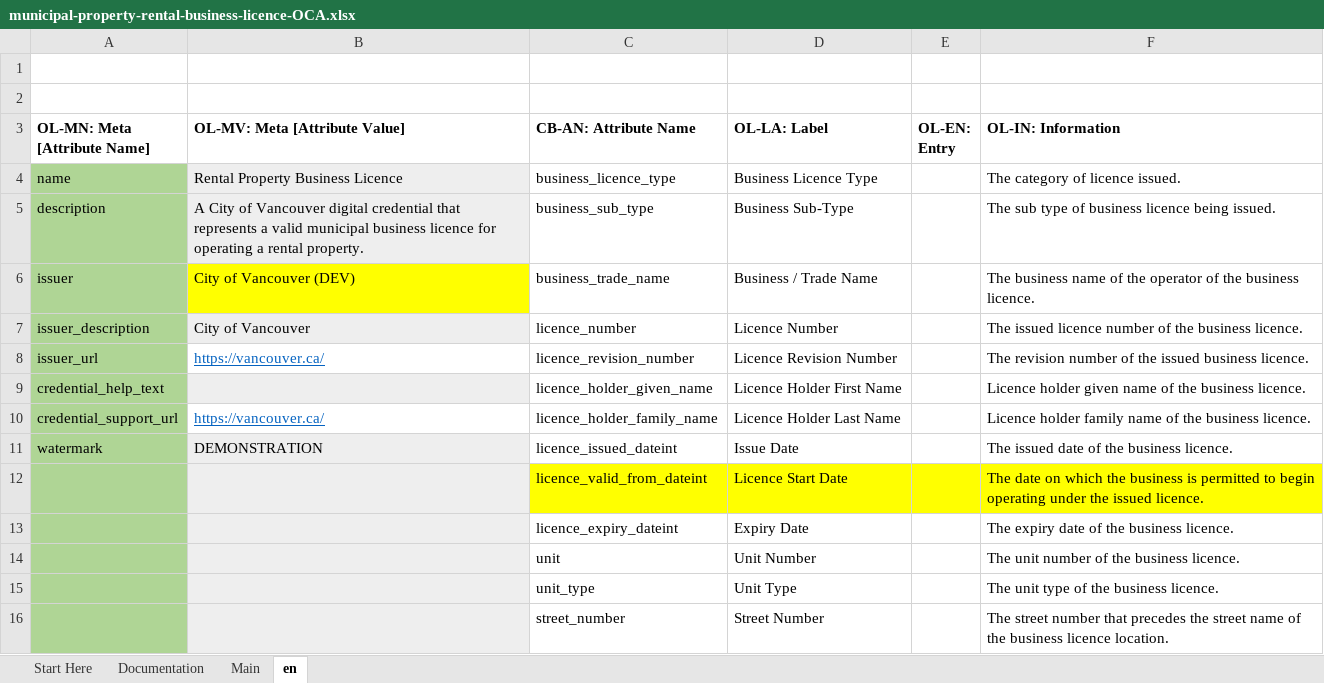
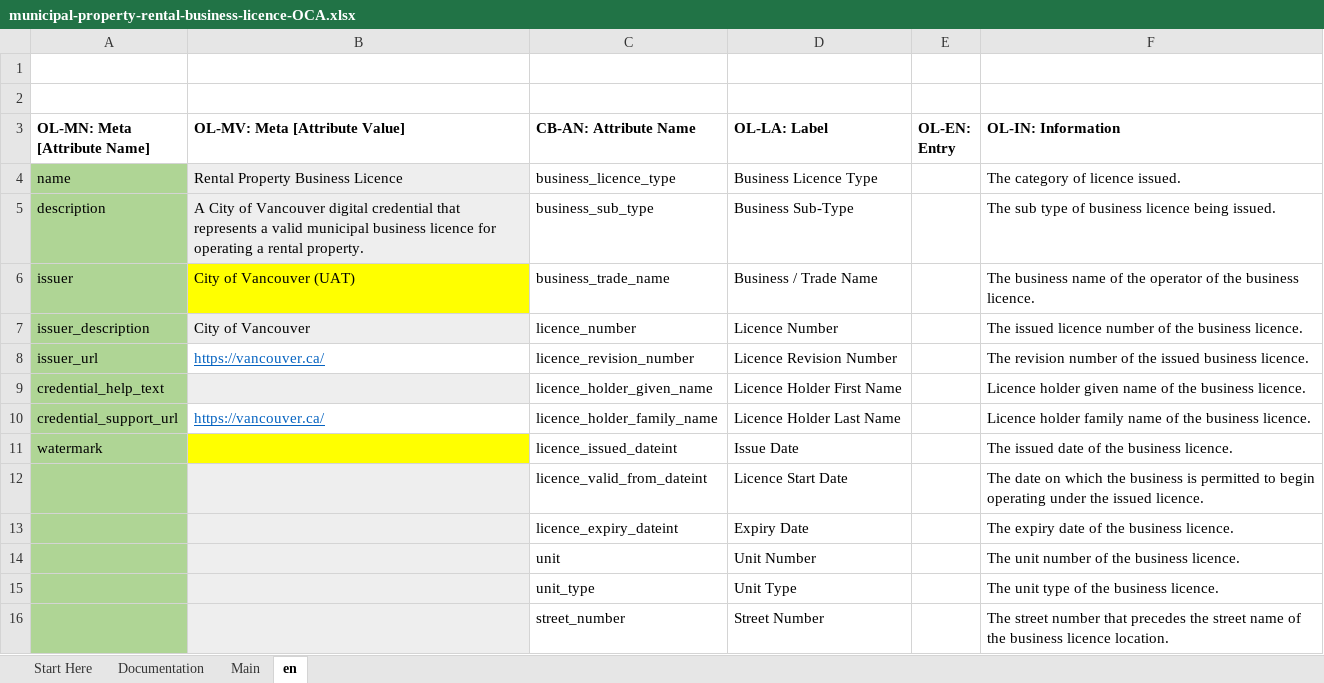
Before and after one commit to bcgov/aries-oca-bundles, an Excel workbook: OCABundles/schema/CityOfVancouver/test-property-rental-business-licence/municipal-property-rental-business-licence-OCA.xlsx, sheet en, drawn as a sheet; only a part is shown; values as stored, in another font and other column widths than the file's, no borders; conditional formats not drawn; the diff names each change by its address in the sheet, - before the commit and + after, or states it on an @@ line.

```diff
--- a/OCABundles/schema/CityOfVancouver/test-property-rental-business-licence/municipal-property-rental-business-licence-OCA.xlsx (sheet en)
+++ b/OCABundles/schema/CityOfVancouver/test-property-rental-business-licence/municipal-property-rental-business-licence-OCA.xlsx (sheet en)
-B6 (OL-MV: Meta [Attribute Value]): City of Vancouver (DEV)
+B6 (OL-MV: Meta [Attribute Value]): City of Vancouver (UAT)
-B11 (OL-MV: Meta [Attribute Value]): DEMONSTRATION
+B11 (OL-MV: Meta [Attribute Value]): (empty)
-B11 fill: #EEEEEE
+B11 fill: #FFFF00
-C12:F12 fill: #FFFF00
+C12:F12 fill: none
```
Also changed, not shown: sheet Main, 7 other files.
